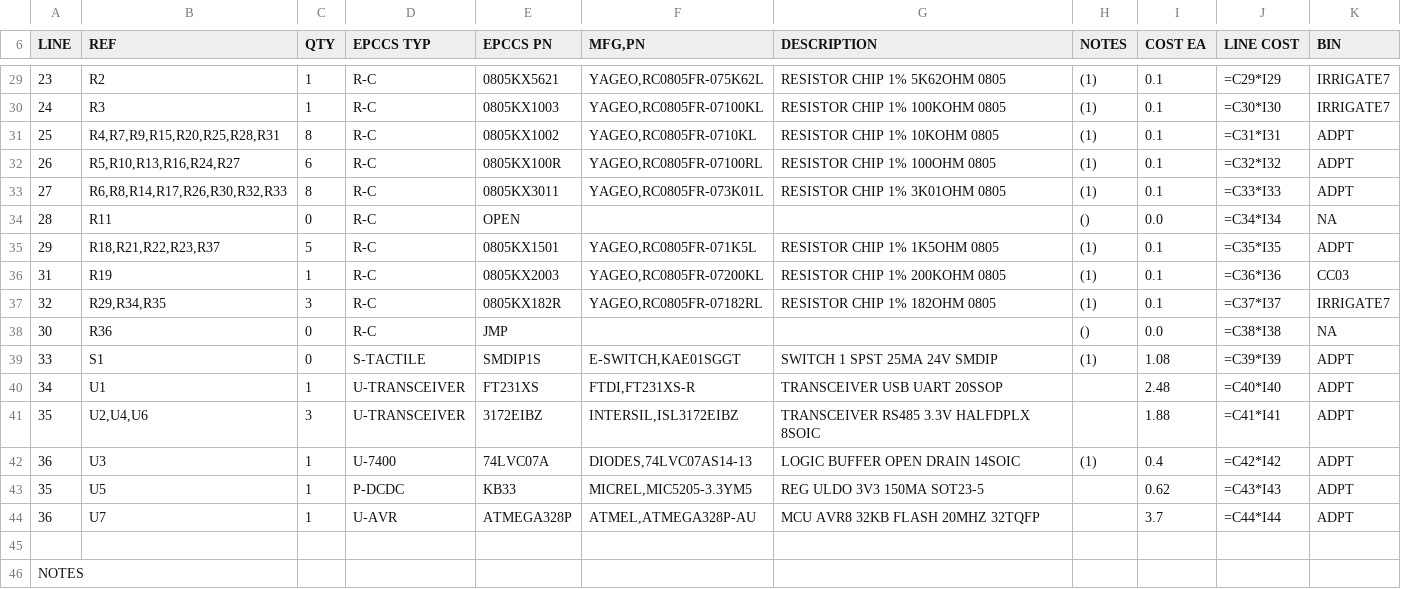
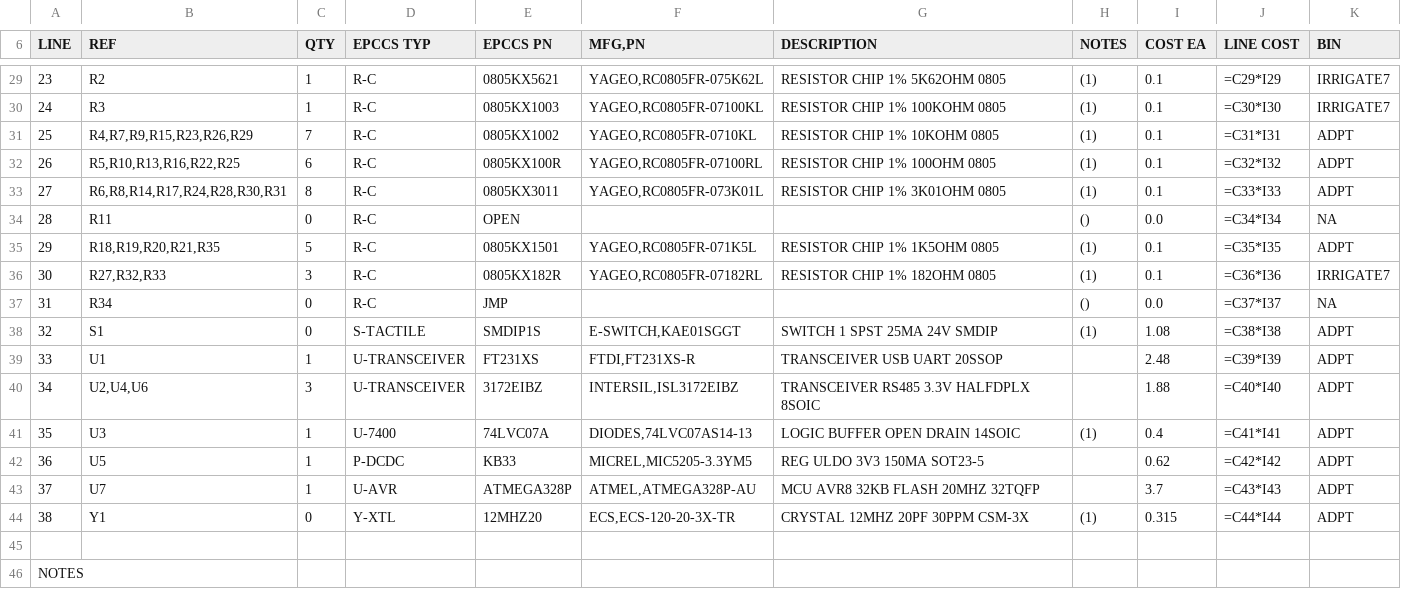
Before and after one commit to epccs/RPUftdi, a CSV file: Hardware/Design/14145,BOM.csv, drawn as a sheet; only a part is shown, gaps mark what is left out; the diff covers the shown part only.

Commit message:
Hardware: arrange parts and their references

```diff
--- a/Hardware/Design/14145,BOM.csv
+++ b/Hardware/Design/14145,BOM.csv
@@ -30,16 +30,16 @@ LINE; REF; QTY; EPCCS TYP;EPCCS PN;MFG,PN; DESCRIPTION; NOTES; COST EA; LINE COS
 24;R3;1;R-C;0805KX1003;YAGEO,RC0805FR-07100KL;RESISTOR CHIP 1% 100KOHM 0805;(1);0.1;=C30*I30;IRRIGATE7
-25;R4,R7,R9,R15,R20,R25,R28,R31;8;R-C;0805KX1002;YAGEO,RC0805FR-0710KL;RESISTOR CHIP 1% 10KOHM 0805;(1);0.1;=C31*I31;ADPT
-26;R5,R10,R13,R16,R24,R27;6;R-C;0805KX100R;YAGEO,RC0805FR-07100RL;RESISTOR CHIP 1% 100OHM 0805;(1);0.1;=C32*I32;ADPT
-27;R6,R8,R14,R17,R26,R30,R32,R33;8;R-C;0805KX3011;YAGEO,RC0805FR-073K01L;RESISTOR CHIP 1% 3K01OHM 0805;(1);0.1;=C33*I33;ADPT
+25;R4,R7,R9,R15,R23,R26,R29;7;R-C;0805KX1002;YAGEO,RC0805FR-0710KL;RESISTOR CHIP 1% 10KOHM 0805;(1);0.1;=C31*I31;ADPT
+26;R5,R10,R13,R16,R22,R25;6;R-C;0805KX100R;YAGEO,RC0805FR-07100RL;RESISTOR CHIP 1% 100OHM 0805;(1);0.1;=C32*I32;ADPT
+27;R6,R8,R14,R17,R24,R28,R30,R31;8;R-C;0805KX3011;YAGEO,RC0805FR-073K01L;RESISTOR CHIP 1% 3K01OHM 0805;(1);0.1;=C33*I33;ADPT
 28;R11;0;R-C;OPEN;;;();0.0;=C34*I34;NA
-29;R18,R21,R22,R23,R37;5;R-C;0805KX1501;YAGEO,RC0805FR-071K5L;RESISTOR CHIP 1% 1K5OHM 0805;(1);0.1;=C35*I35;ADPT
-31;R19;1;R-C;0805KX2003;YAGEO,RC0805FR-07200KL;RESISTOR CHIP 1% 200KOHM 0805;(1);0.1;=C36*I36;CC03
-32;R29,R34,R35;3;R-C;0805KX182R;YAGEO,RC0805FR-07182RL;RESISTOR CHIP 1% 182OHM 0805;(1);0.1;=C37*I37;IRRIGATE7
-30;R36;0;R-C;JMP;;;();0.0;=C38*I38;NA
-33;S1;0;S-TACTILE;SMDIP1S;E-SWITCH,KAE01SGGT;SWITCH 1 SPST 25MA 24V SMDIP;(1);1.08;=C39*I39;ADPT
-34;U1;1;U-TRANSCEIVER;FT231XS;FTDI,FT231XS-R;TRANSCEIVER USB UART 20SSOP;;2.48;=C40*I40;ADPT
-35;U2,U4,U6;3;U-TRANSCEIVER;3172EIBZ;INTERSIL,ISL3172EIBZ;TRANSCEIVER RS485 3.3V HALFDPLX 8SOIC;;1.88;=C41*I41;ADPT
-36;U3;1;U-7400;74LVC07A;DIODES,74LVC07AS14-13;LOGIC BUFFER OPEN DRAIN 14SOIC;(1);0.4;=C42*I42;ADPT
-35;U5;1;P-DCDC;KB33;MICREL,MIC5205-3.3YM5;REG ULDO 3V3 150MA SOT23-5;;0.62;=C43*I43;ADPT
-36;U7;1;U-AVR;ATMEGA328P;ATMEL,ATMEGA328P-AU;MCU AVR8 32KB FLASH 20MHZ 32TQFP;;3.7;=C44*I44;ADPT
+29;R18,R19,R20,R21,R35;5;R-C;0805KX1501;YAGEO,RC0805FR-071K5L;RESISTOR CHIP 1% 1K5OHM 0805;(1);0.1;=C35*I35;ADPT
+30;R27,R32,R33;3;R-C;0805KX182R;YAGEO,RC0805FR-07182RL;RESISTOR CHIP 1% 182OHM 0805;(1);0.1;=C36*I36;IRRIGATE7
+31;R34;0;R-C;JMP;;;();0.0;=C37*I37;NA
+32;S1;0;S-TACTILE;SMDIP1S;E-SWITCH,KAE01SGGT;SWITCH 1 SPST 25MA 24V SMDIP;(1);1.08;=C38*I38;ADPT
+33;U1;1;U-TRANSCEIVER;FT231XS;FTDI,FT231XS-R;TRANSCEIVER USB UART 20SSOP;;2.48;=C39*I39;ADPT
+34;U2,U4,U6;3;U-TRANSCEIVER;3172EIBZ;INTERSIL,ISL3172EIBZ;TRANSCEIVER RS485 3.3V HALFDPLX 8SOIC;;1.88;=C40*I40;ADPT
+35;U3;1;U-7400;74LVC07A;DIODES,74LVC07AS14-13;LOGIC BUFFER OPEN DRAIN 14SOIC;(1);0.4;=C41*I41;ADPT
+36;U5;1;P-DCDC;KB33;MICREL,MIC5205-3.3YM5;REG ULDO 3V3 150MA SOT23-5;;0.62;=C42*I42;ADPT
+37;U7;1;U-AVR;ATMEGA328P;ATMEL,ATMEGA328P-AU;MCU AVR8 32KB FLASH 20MHZ 32TQFP;;3.7;=C43*I43;ADPT
+38;Y1;0;Y-XTL;12MHZ20;ECS,ECS-120-20-3X-TR ;CRYSTAL 12MHZ 20PF 30PPM  CSM-3X;(1);0.315;=C44*I44;ADPT
 
```
Also changed, not shown: 17 edited cells elsewhere in this file, 13 other files.
